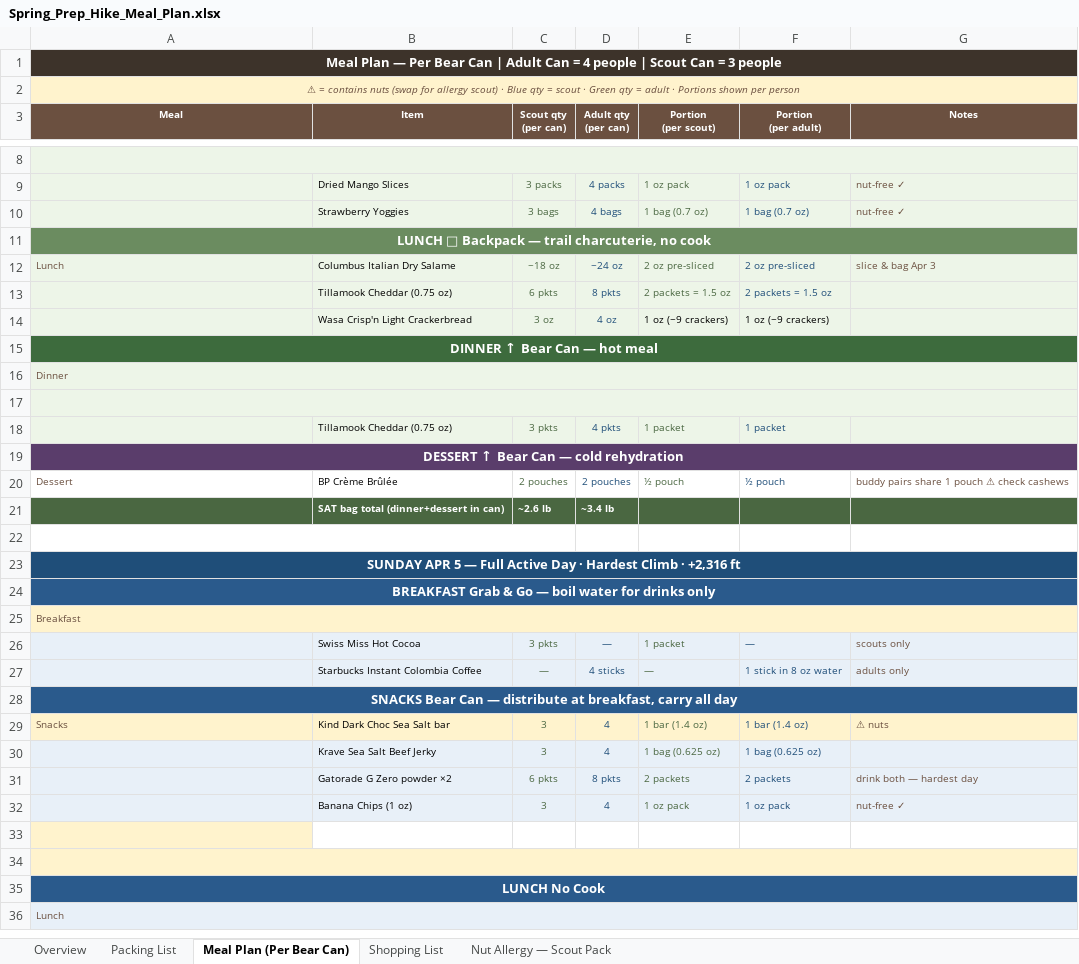
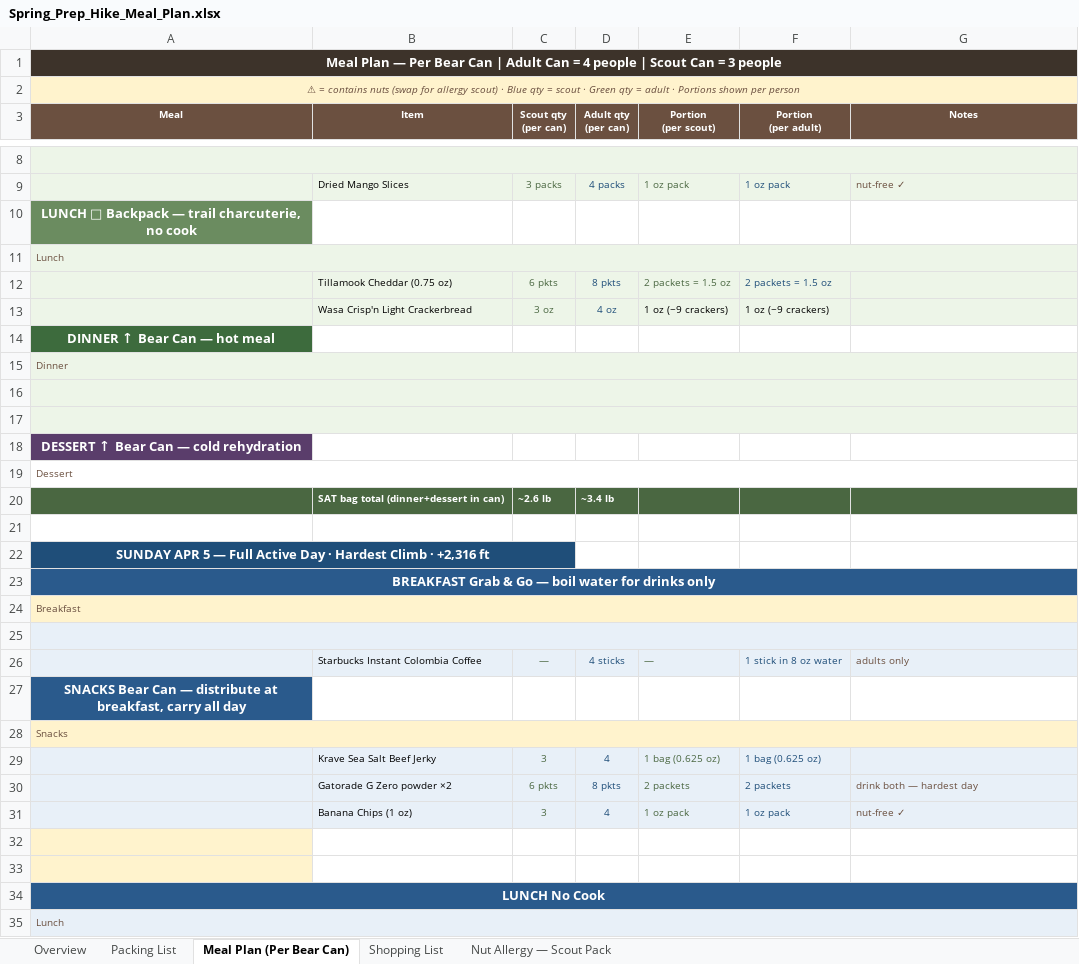
Before and after one commit to ryeruva/T222-Outings, an Excel workbook: Spring_Prep_Hike_Meal_Plan.xlsx, sheet Meal Plan (Per Bear Can), drawn as a sheet; only a part is shown, gaps mark what is left out; values as stored, in another font and other column widths than the file's, no borders; removed rows and columns are numbered as before the commit, all else as after; the diff covers the shown part only; the diff names each change by its address in the sheet, - before the commit and + after, or states it on an @@ line.

```diff
--- a/Spring_Prep_Hike_Meal_Plan.xlsx (sheet Meal Plan (Per Bear Can))
+++ b/Spring_Prep_Hike_Meal_Plan.xlsx (sheet Meal Plan (Per Bear Can))
-row 10:  | Strawberry Yoggies | 3 bags | 4 bags | 1 bag (0.7 oz) | 1 bag (0.7 oz) | nut-free ✓
-A11:G11 merged
-row 12: Lunch | Columbus Italian Dry Salame | ~18 oz | ~24 oz | 2 oz pre-sliced | 2 oz pre-sliced | slice & bag Apr 3
+row 11: Lunch
-A15:G15 merged
+A17:G17 merged
-row 17:  | Tillamook Cheddar (0.75 oz) | 3 pkts | 4 pkts | 1 packet | 1 packet
+row 17: (empty)
-A19:G19 merged
-row 20: Dessert | BP Crème Brûlée | 2 pouches | 2 pouches | ½ pouch | ½ pouch | buddy pairs share 1 pouch ⚠ check cashews
+row 19: Dessert
-A22:C22 merged
-A23:G23 merged
+A22:C22 merged
+A25:G25 merged
-row 25:  | Swiss Miss Hot Cocoa | 3 pkts | — | 1 packet | — | scouts only
+row 25: (empty)
-A28:G28 merged
-row 29: Snacks | Kind Dark Choc Sea Salt bar | 3 | 4 | 1 bar (1.4 oz) | 1 bar (1.4 oz) | ⚠ nuts
+row 28: Snacks
-A34:G34 merged
```
Also changed, not shown: 1 added row, 1 removed row, 22 edited cells and merged cells elsewhere in this sheet, 3 other files.
